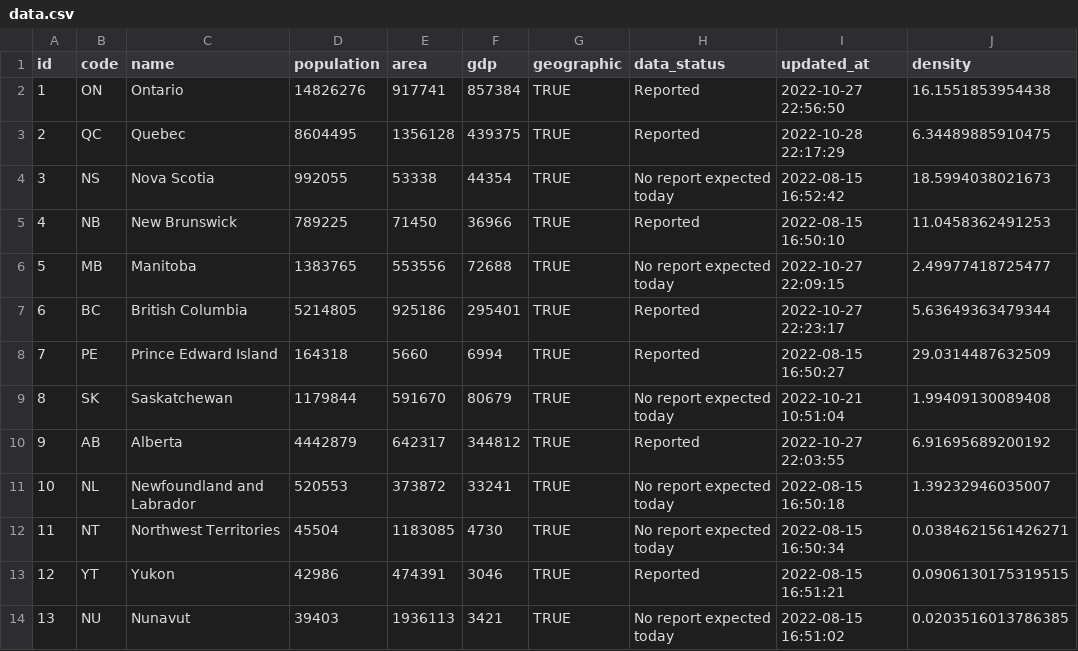
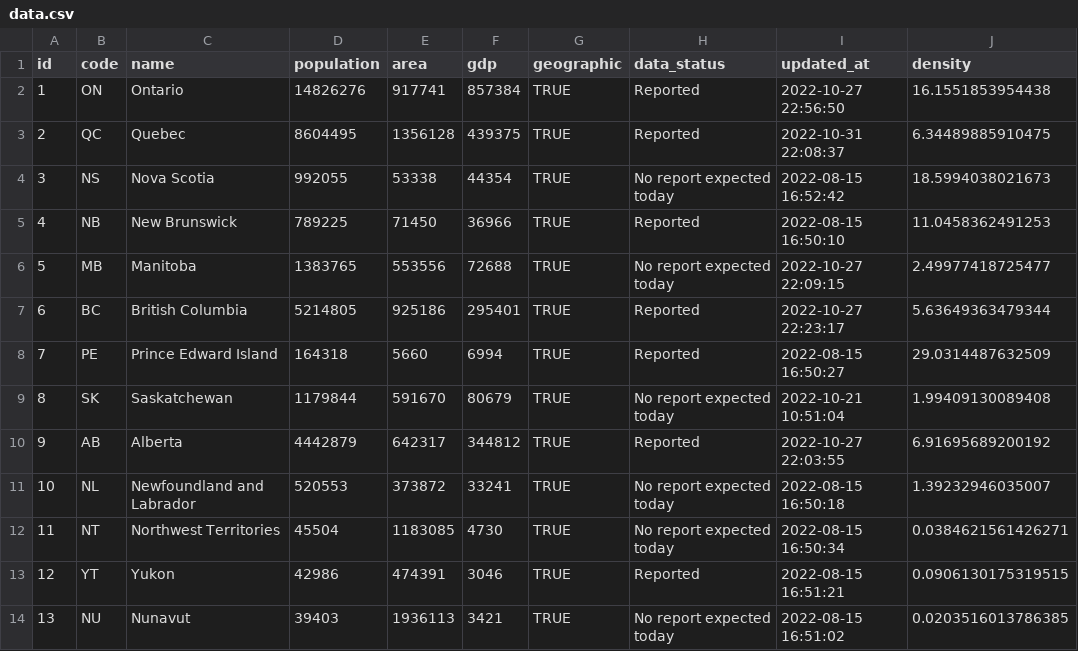
Before and after one commit to taylordunn/canadacoviddata, a CSV file: data-raw/provinces/data.csv, drawn as a sheet.

```diff
--- a/data-raw/provinces/data.csv
+++ b/data-raw/provinces/data.csv
@@ -2,3 +2,3 @@
 1,"ON","Ontario",14826276,917741,857384,TRUE,"Reported","2022-10-27 22:56:50",16.1551853954438
-2,"QC","Quebec",8604495,1356128,439375,TRUE,"Reported","2022-10-28 22:17:29",6.34489885910475
+2,"QC","Quebec",8604495,1356128,439375,TRUE,"Reported","2022-10-31 22:08:37",6.34489885910475
 3,"NS","Nova Scotia",992055,53338,44354,TRUE,"No report expected today","2022-08-15 16:52:42",18.5994038021673
```
Also changed, not shown: 1 other file.
